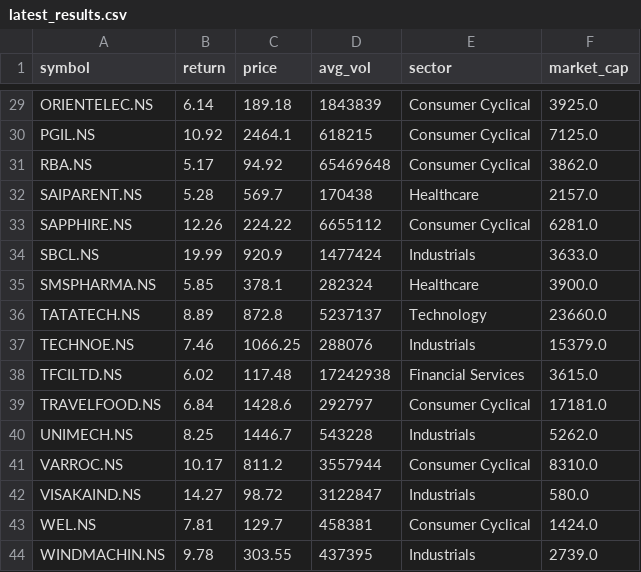
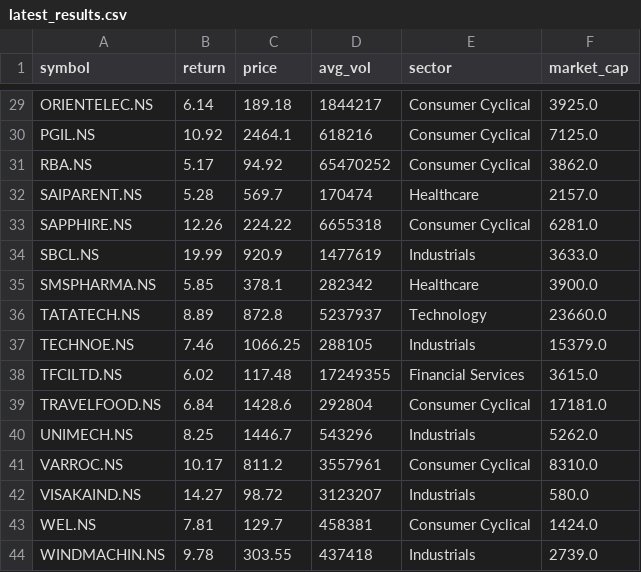
Before and after one commit to krishnamoorthyr3108-lab/Stock_alerts_Krishnamoorthy, a CSV file: latest_results.csv, drawn as a sheet; only a part is shown, gaps mark what is left out; the diff covers the shown part only; the diff names each change by its address in the sheet, - before the commit and + after, or states it on an @@ line.

```diff
--- a/latest_results.csv
+++ b/latest_results.csv
-D29 (avg_vol): 1843839
+D29 (avg_vol): 1844217
-D30 (avg_vol): 618215
+D30 (avg_vol): 618216
-D31 (avg_vol): 65469648
+D31 (avg_vol): 65470252
-D32 (avg_vol): 170438
+D32 (avg_vol): 170474
-D33 (avg_vol): 6655112
+D33 (avg_vol): 6655318
-D34 (avg_vol): 1477424
+D34 (avg_vol): 1477619
-D35 (avg_vol): 282324
+D35 (avg_vol): 282342
-D36 (avg_vol): 5237137
+D36 (avg_vol): 5237937
-D37 (avg_vol): 288076
+D37 (avg_vol): 288105
-D38 (avg_vol): 17242938
+D38 (avg_vol): 17249355
-D39 (avg_vol): 292797
+D39 (avg_vol): 292804
-D40 (avg_vol): 543228
+D40 (avg_vol): 543296
-D41 (avg_vol): 3557944
+D41 (avg_vol): 3557961
-D42 (avg_vol): 3122847
+D42 (avg_vol): 3123207
-D44 (avg_vol): 437395
+D44 (avg_vol): 437418
```
Also changed, not shown: 24 edited cells elsewhere in this file.
